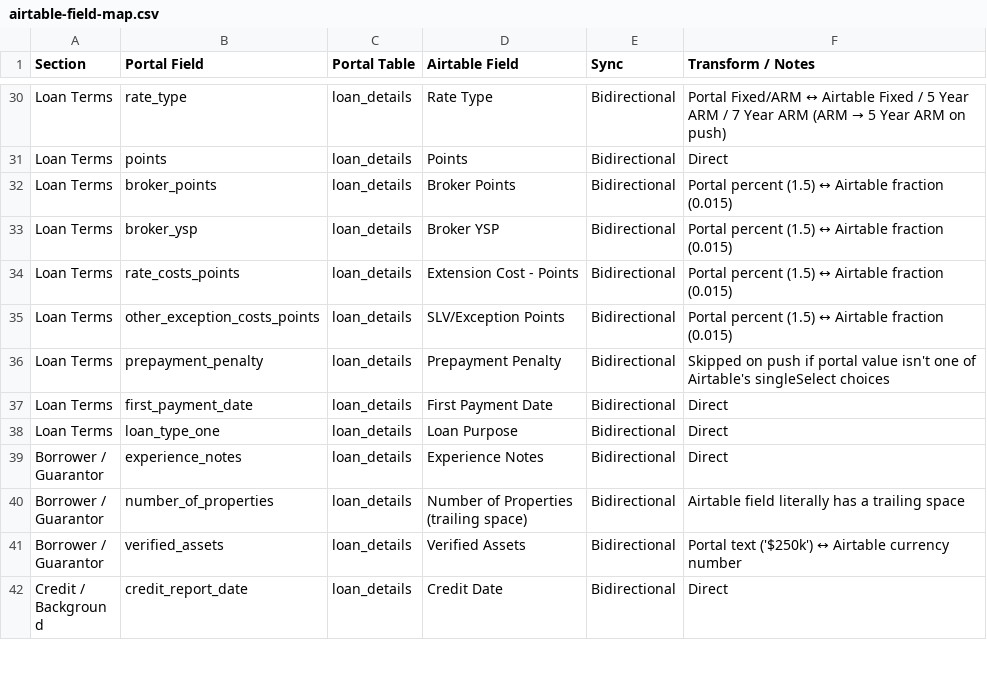
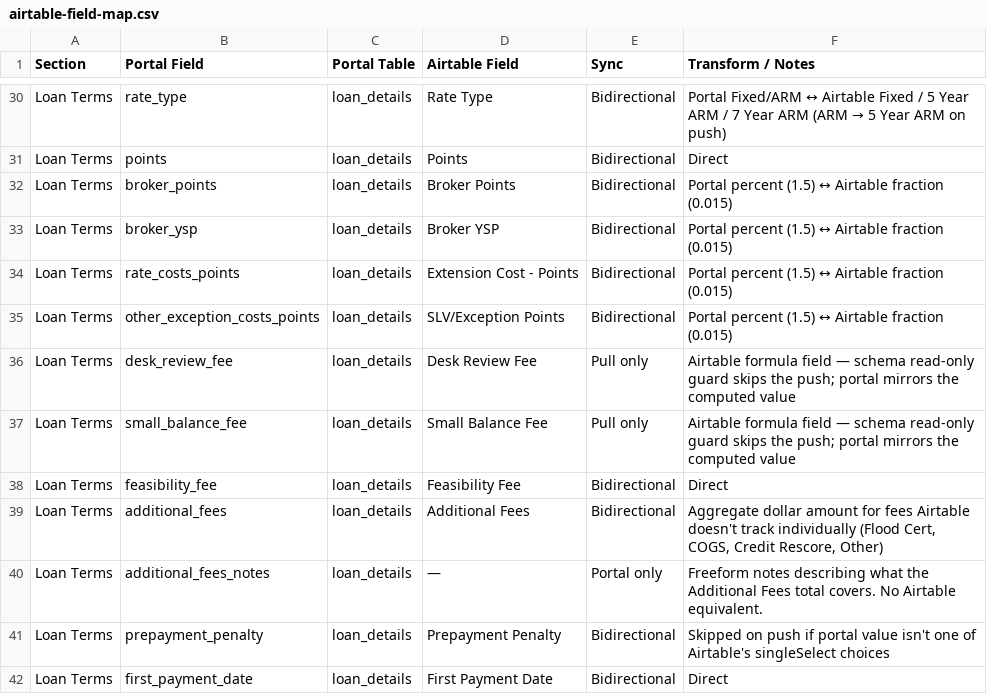
Before and after one commit to firstequitygit/feportal, a CSV file: docs/airtable-field-map.csv, drawn as a sheet; only a part is shown, gaps mark what is left out; the shorter side is filled out with more unchanged rows.

```diff
--- a/docs/airtable-field-map.csv
+++ b/docs/airtable-field-map.csv
@@ -35,2 +35,7 @@ Loan Terms,rate_costs_points,loan_details,Extension Cost - Points,Bidirectional,
 Loan Terms,other_exception_costs_points,loan_details,SLV/Exception Points,Bidirectional,"Portal percent (1.5) ↔ Airtable fraction (0.015)"
+Loan Terms,desk_review_fee,loan_details,Desk Review Fee,Pull only,"Airtable formula field — schema read-only guard skips the push; portal mirrors the computed value"
+Loan Terms,small_balance_fee,loan_details,Small Balance Fee,Pull only,"Airtable formula field — schema read-only guard skips the push; portal mirrors the computed value"
+Loan Terms,feasibility_fee,loan_details,Feasibility Fee,Bidirectional,Direct
+Loan Terms,additional_fees,loan_details,Additional Fees,Bidirectional,"Aggregate dollar amount for fees Airtable doesn't track individually (Flood Cert, COGS, Credit Rescore, Other)"
+Loan Terms,additional_fees_notes,loan_details,—,Portal only,"Freeform notes describing what the Additional Fees total covers. No Airtable equivalent."
 Loan Terms,prepayment_penalty,loan_details,Prepayment Penalty,Bidirectional,"Skipped on push if portal value isn't one of Airtable's singleSelect choices"
```
Also changed, not shown: 4 other files.
